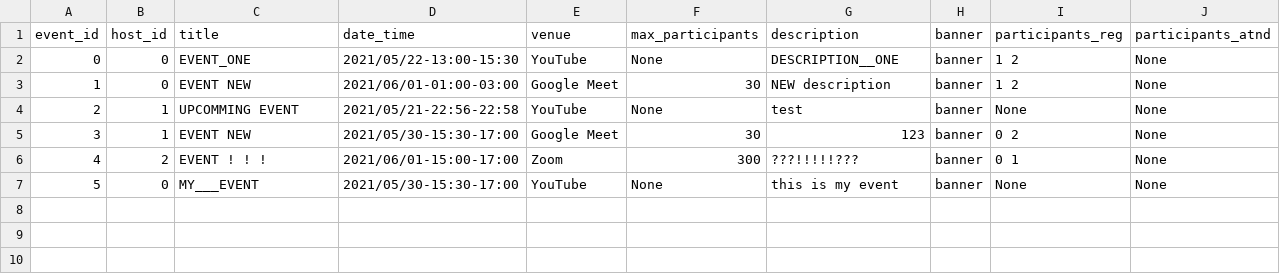
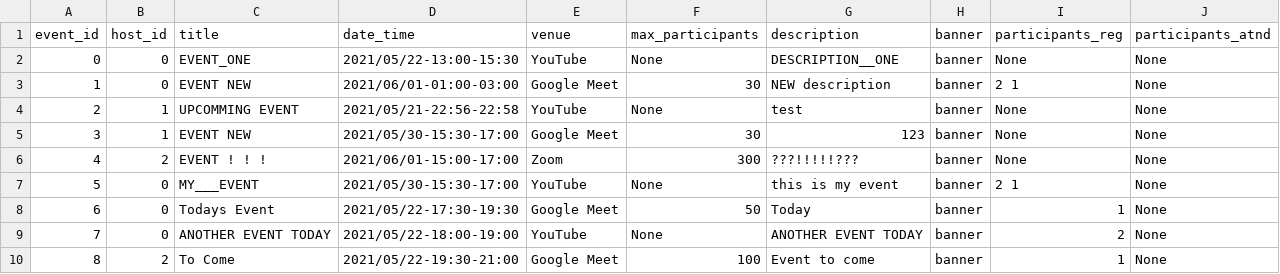
Before and after one commit to Ghost-Reborn/tinkerhub_project, a CSV file: Project/database/event_db.csv, drawn as a sheet.

Commit message:
update my events page: added event time status

```diff
--- a/Project/database/event_db.csv
+++ b/Project/database/event_db.csv
@@ -1,7 +1,10 @@
 event_id,host_id,title,date_time,venue,max_participants,description,banner,participants_reg,participants_atnd
-0,0,EVENT_ONE,2021/05/22-13:00-15:30,YouTube,None,DESCRIPTION__ONE,banner,1 2,None
-1,0,EVENT NEW,2021/06/01-01:00-03:00,Google Meet,30,NEW description,banner,1 2,None
+0,0,EVENT_ONE,2021/05/22-13:00-15:30,YouTube,None,DESCRIPTION__ONE,banner,None,None
+1,0,EVENT NEW,2021/06/01-01:00-03:00,Google Meet,30,NEW description,banner,2 1,None
 2,1,UPCOMMING EVENT,2021/05/21-22:56-22:58,YouTube,None,test,banner,None,None
-3,1,EVENT NEW,2021/05/30-15:30-17:00,Google Meet,30,123,banner,0 2,None
-4,2,EVENT ! ! !,2021/06/01-15:00-17:00,Zoom,300,???!!!!!???,banner,0 1,None
-5,0,MY___EVENT,2021/05/30-15:30-17:00,YouTube,None,this is my event,banner,None,None
+3,1,EVENT NEW,2021/05/30-15:30-17:00,Google Meet,30,123,banner,None,None
+4,2,EVENT ! ! !,2021/06/01-15:00-17:00,Zoom,300,???!!!!!???,banner,None,None
+5,0,MY___EVENT,2021/05/30-15:30-17:00,YouTube,None,this is my event,banner,2 1,None
+6,0,Todays Event,2021/05/22-17:30-19:30,Google Meet,50,Today,banner,1,None
+7,0,ANOTHER EVENT TODAY,2021/05/22-18:00-19:00,YouTube,None,ANOTHER EVENT TODAY,banner,2,None
+8,2,To Come,2021/05/22-19:30-21:00,Google Meet,100,Event to come,banner,1,None
```
Also changed, not shown: Project/database/user_db.csv, 2 other files.
